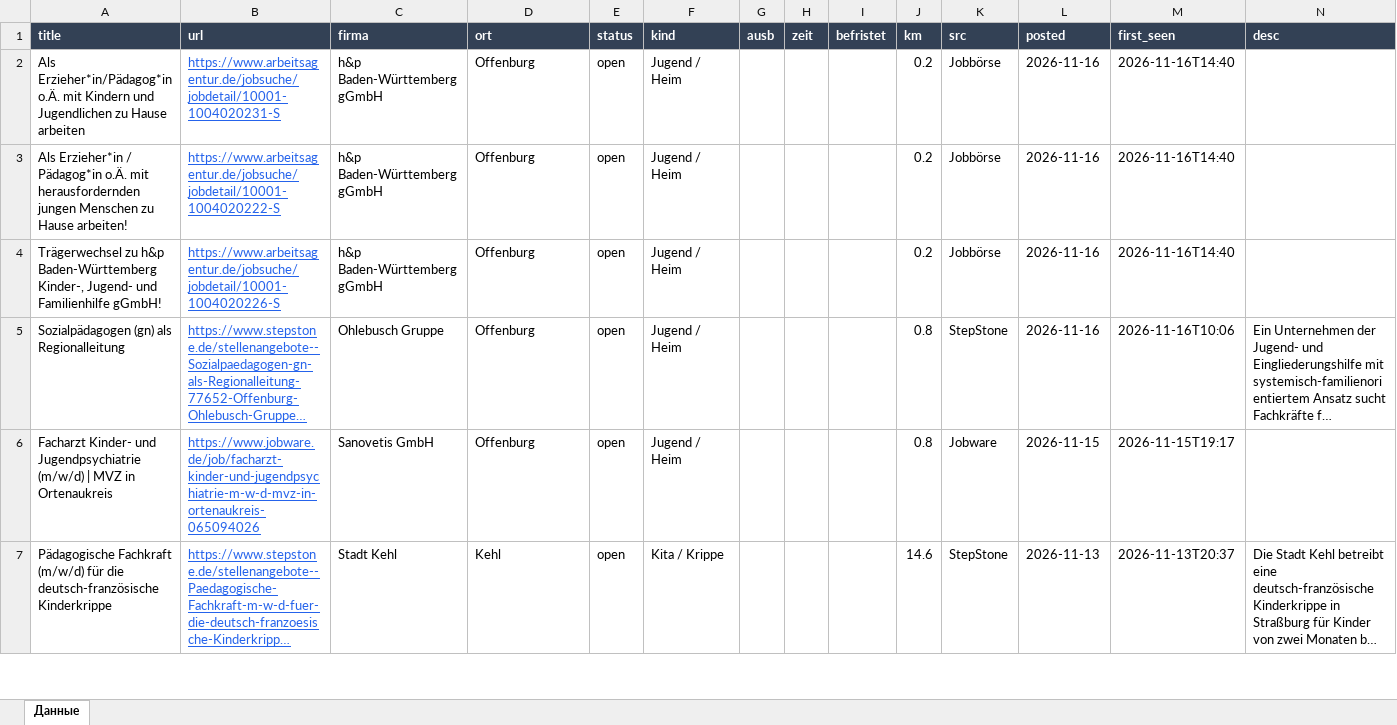
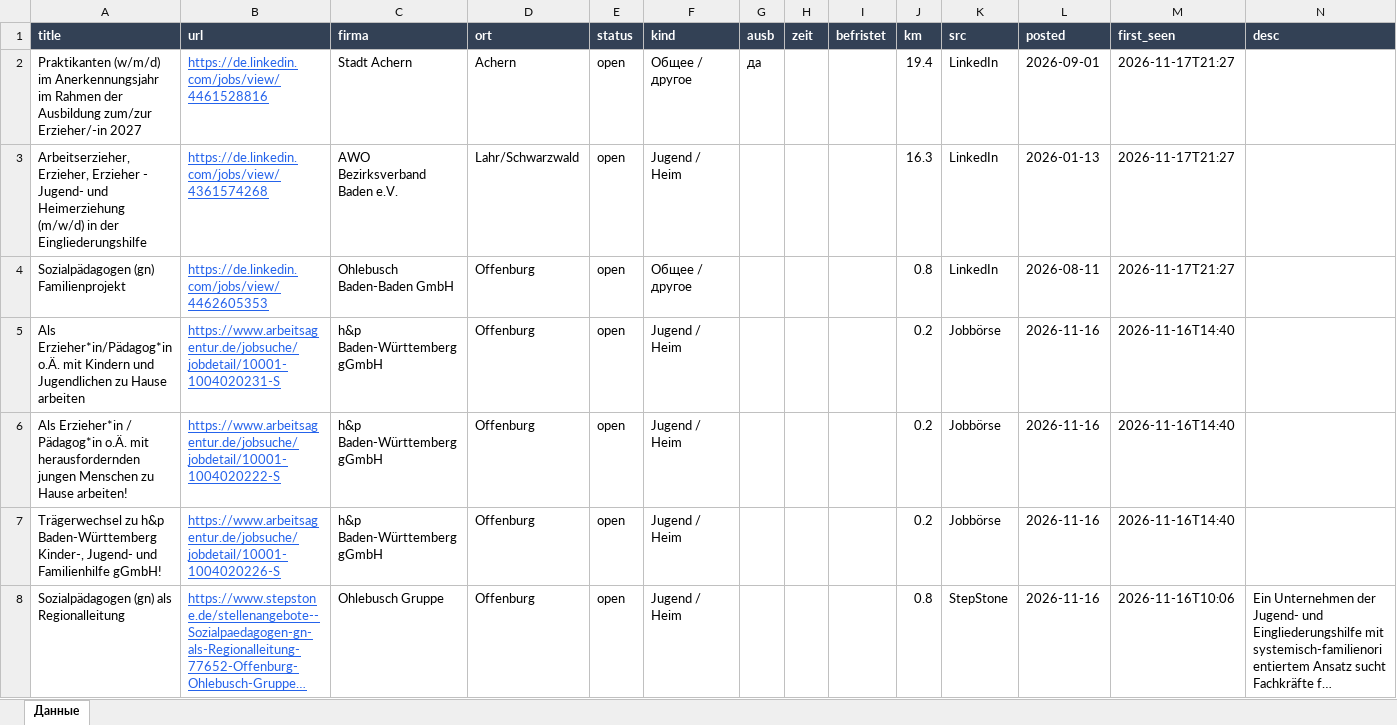
Before and after one commit to Nevrox228/wohnung-og, an Excel workbook: data/olya_jobs.xlsx, sheet Данные, drawn as a sheet; only a part is shown; the shorter side is filled out with more unchanged rows; long unchanged cells end in …; values as stored, in another font and other column widths than the file's, no borders; the diff names each change by its address in the sheet, - before the commit and + after, or states it on an @@ line.

```diff
--- a/data/olya_jobs.xlsx (sheet Данные)
+++ b/data/olya_jobs.xlsx (sheet Данные)
+row 2: Praktikanten (w/m/d) im Anerkennungsjahr im Rahmen der Ausbildung zum/zur Erzieher/-in 2027 | https://de.linkedin.com/jobs/view/4461528816 | Stadt Achern | Achern | open | Общее / другое | да |  |  | 19.4 | LinkedIn | 2026-09-01 | 2026-11-17T21:27
+row 3: Arbeitserzieher, Erzieher, Erzieher - Jugend- und Heimerziehung (m/w/d) in der Eingliederungshilfe | https://de.linkedin.com/jobs/view/4361574268 | AWO Bezirksverband Baden e.V. | Lahr/Schwarzwald | open | Jugend / Heim |  |  |  | 16.3 | LinkedIn | 2026-01-13 | 2026-11-17T21:27
+row 4: Sozialpädagogen (gn) Familienprojekt | https://de.linkedin.com/jobs/view/4462605353 | Ohlebusch Baden-Baden GmbH | Offenburg | open | Общее / другое |  |  |  | 0.8 | LinkedIn | 2026-08-11 | 2026-11-17T21:27
```
Also changed, not shown: data/eltern_jobs.xlsx, data/werk_jobs.xlsx, 10 other files.
